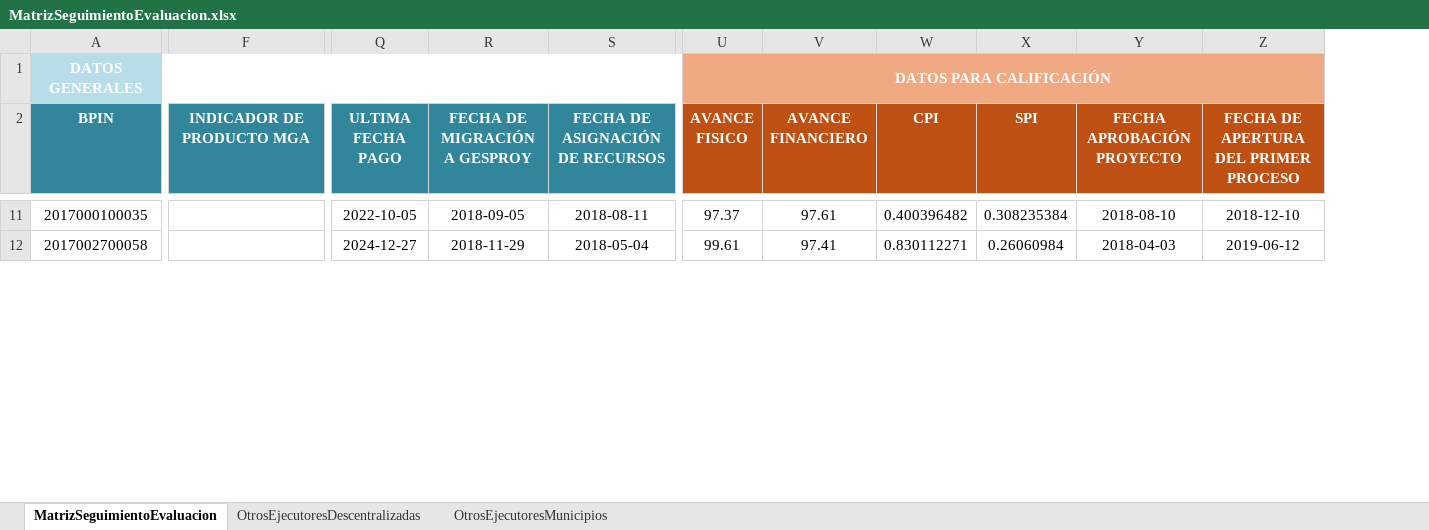
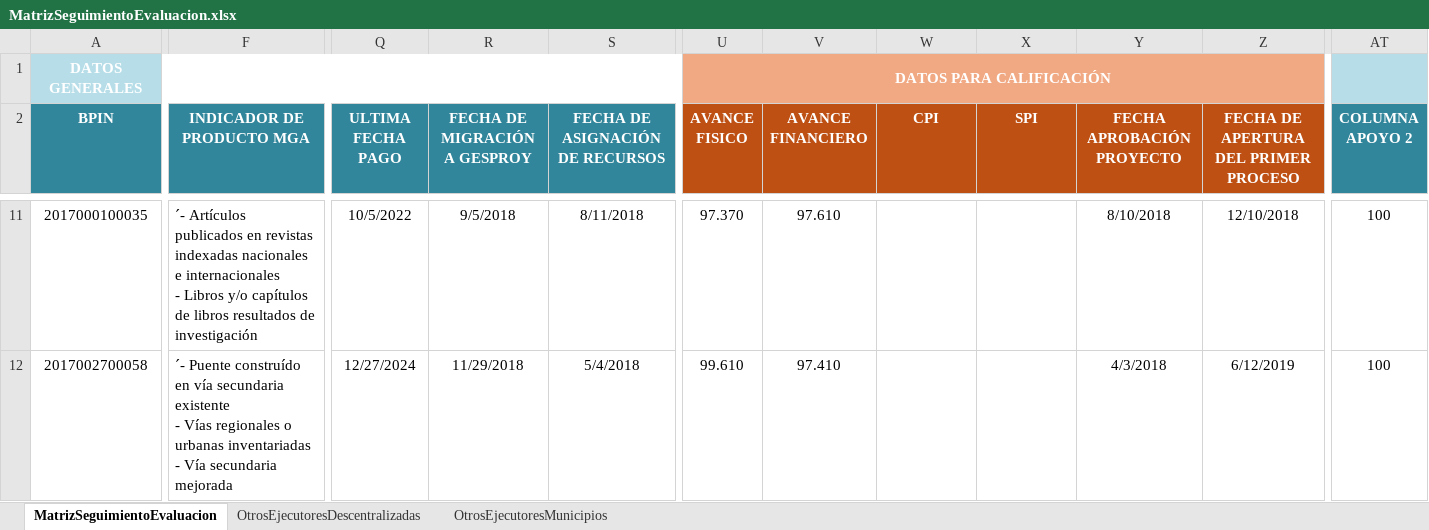
Before and after one commit to Dona121/Matriz-Evaluacion-Regalias, an Excel workbook: data/MatrizSeguimientoEvaluacion.xlsx, sheet MatrizSeguimientoEvaluacion, drawn as a sheet; only a part is shown, gaps mark what is left out; values as stored, in another font and other column widths than the file's, no borders; table styles not drawn; ↵ is a line break in a cell; the diff covers the shown part only; the diff names each change by its address in the sheet, - before the commit and + after, or states it on an @@ line.

Commit message:
Add files via upload

```diff
--- a/data/MatrizSeguimientoEvaluacion.xlsx (sheet MatrizSeguimientoEvaluacion)
+++ b/data/MatrizSeguimientoEvaluacion.xlsx (sheet MatrizSeguimientoEvaluacion)
@@ column AT (COLUMNA APOYO 2) unhidden, rows 11-12: 100 | 100 @@
-F11 (INDICADOR DE PRODUCTO MGA): (empty)
+F11 (INDICADOR DE PRODUCTO MGA): ´- Artículos publicados en revistas indexadas nacionales e internacionales ↵ - Libros y/o capítulos de libros resultados de investigación
-Q11 (ULTIMA FECHA PAGO): 2022-10-05
+Q11 (ULTIMA FECHA PAGO): 10/5/2022
-R11 (FECHA DE MIGRACIÓN A GESPROY): 2018-09-05
+R11 (FECHA DE MIGRACIÓN A GESPROY): 9/5/2018
-S11 (FECHA DE ASIGNACIÓN DE RECURSOS): 2018-08-11
+S11 (FECHA DE ASIGNACIÓN DE RECURSOS): 8/11/2018
-U11 (AVANCE FISICO): 97.37
+U11 (AVANCE FISICO): 97.370
-V11 (AVANCE FINANCIERO): 97.61
+V11 (AVANCE FINANCIERO): 97.610
-W11 (CPI): 0.400396482
+W11 (CPI): (empty)
-X11 (SPI): 0.308235384
+X11 (SPI): (empty)
-Y11 (FECHA APROBACIÓN PROYECTO): 2018-08-10
+Y11 (FECHA APROBACIÓN PROYECTO): 8/10/2018
-Z11: 2018-12-10
+Z11: 12/10/2018
-F12 (INDICADOR DE PRODUCTO MGA): (empty)
+F12 (INDICADOR DE PRODUCTO MGA): ´- Puente construído en vía secundaria existente ↵ - Vías regionales o urbanas inventariadas ↵ - Vía secundaria mejorada
-Q12 (ULTIMA FECHA PAGO): 2024-12-27
+Q12 (ULTIMA FECHA PAGO): 12/27/2024
-R12 (FECHA DE MIGRACIÓN A GESPROY): 2018-11-29
+R12 (FECHA DE MIGRACIÓN A GESPROY): 11/29/2018
-S12 (FECHA DE ASIGNACIÓN DE RECURSOS): 2018-05-04
+S12 (FECHA DE ASIGNACIÓN DE RECURSOS): 5/4/2018
-U12 (AVANCE FISICO): 99.61
+U12 (AVANCE FISICO): 99.610
-V12 (AVANCE FINANCIERO): 97.41
+V12 (AVANCE FINANCIERO): 97.410
-W12 (CPI): 0.830112271
+W12 (CPI): (empty)
-X12 (SPI): 0.26060984
+X12 (SPI): (empty)
-Y12 (FECHA APROBACIÓN PROYECTO): 2018-04-03
+Y12 (FECHA APROBACIÓN PROYECTO): 4/3/2018
-Z12: 2019-06-12
+Z12: 6/12/2019
```
Also changed, not shown: 1064 edited cells and cell formats elsewhere in this sheet, sheet OtrosEjecutoresDescentralizadas, sheet OtrosEjecutoresMunicipios, formulas that keep their value, hidden cells.
